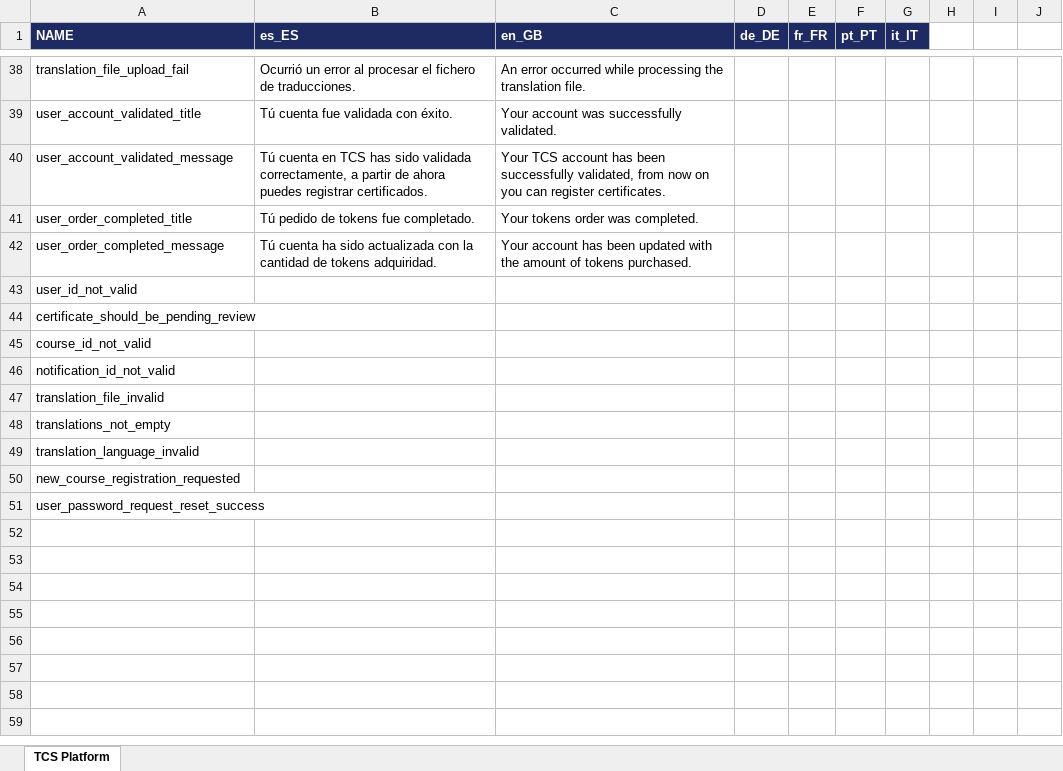
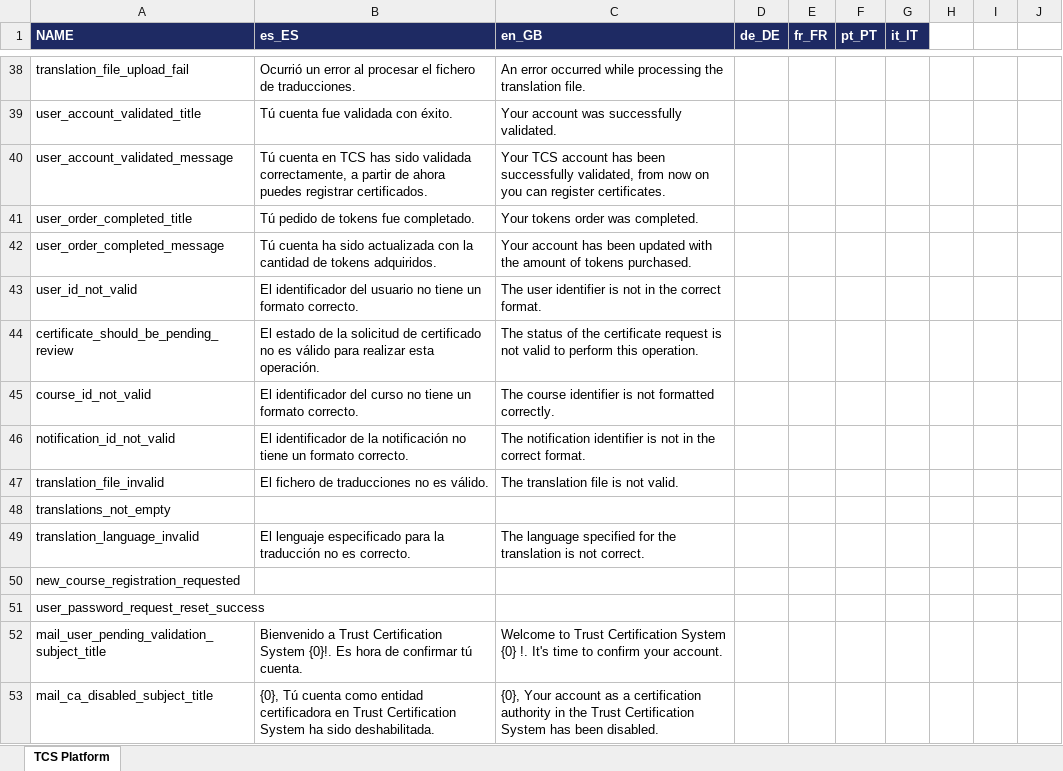
Before and after one commit to sergio11/trust_certification_system_blockchain, an Excel workbook: platform/microservices/trust-certification-system-gateway-api/src/main/resources/i18n/translation_default.xlsx, sheet TCS Platform, drawn as a sheet; only a part is shown, gaps mark what is left out; values as stored, in another font and other column widths than the file's, no borders; the diff covers the shown part only; the diff names each change by its address in the sheet, - before the commit and + after, or states it on an @@ line.

Commit message:
Mail Notifications

```diff
--- a/platform/microservices/trust-certification-system-gateway-api/src/main/resources/i18n/translation_default.xlsx (sheet TCS Platform)
+++ b/platform/microservices/trust-certification-system-gateway-api/src/main/resources/i18n/translation_default.xlsx (sheet TCS Platform)
-B42 (es_ES): …de tokens adquiridad.
+B42 (es_ES): …de tokens adquiridos.
-B43 (es_ES): (empty)
+B43 (es_ES): El identificador del usuario no tiene un formato correcto.
-C43 (en_GB): (empty)
+C43 (en_GB): The user identifier is not in the correct format.
-B44 (es_ES): (empty)
+B44 (es_ES): El estado de la solicitud de certificado no es válido para realizar esta operación.
-C44 (en_GB): (empty)
+C44 (en_GB): The status of the certificate request is not valid to perform this operation.
-B45 (es_ES): (empty)
+B45 (es_ES): El identificador del curso no tiene un formato correcto.
-C45 (en_GB): (empty)
+C45 (en_GB): The course identifier is not formatted correctly.
-B46 (es_ES): (empty)
+B46 (es_ES): El identificador de la notificación no tiene un formato correcto.
-C46 (en_GB): (empty)
+C46 (en_GB): The notification identifier is not in the correct format.
-B47 (es_ES): (empty)
+B47 (es_ES): El fichero de traducciones no es válido.
-C47 (en_GB): (empty)
+C47 (en_GB): The translation file is not valid.
-B49 (es_ES): (empty)
+B49 (es_ES): El lenguaje especificado para la traducción no es correcto.
-C49 (en_GB): (empty)
+C49 (en_GB): The language specified for the translation is not correct.
+row 52: mail_user_pending_validation_subject_title | Bienvenido a Trust Certification System {0}!. Es hora de confirmar tú cuenta. | Welcome to Trust Certification System {0} !. It's time to confirm your account.
+row 53: mail_ca_disabled_subject_title | {0}, Tú cuenta como entidad certificadora en Trust Certification System ha sido deshabilitada. | {0}, Your account as a certification authority in the Trust Certification System has been disabled.
```
Also changed, not shown: 12 added rows elsewhere in this sheet, 28 other files.
